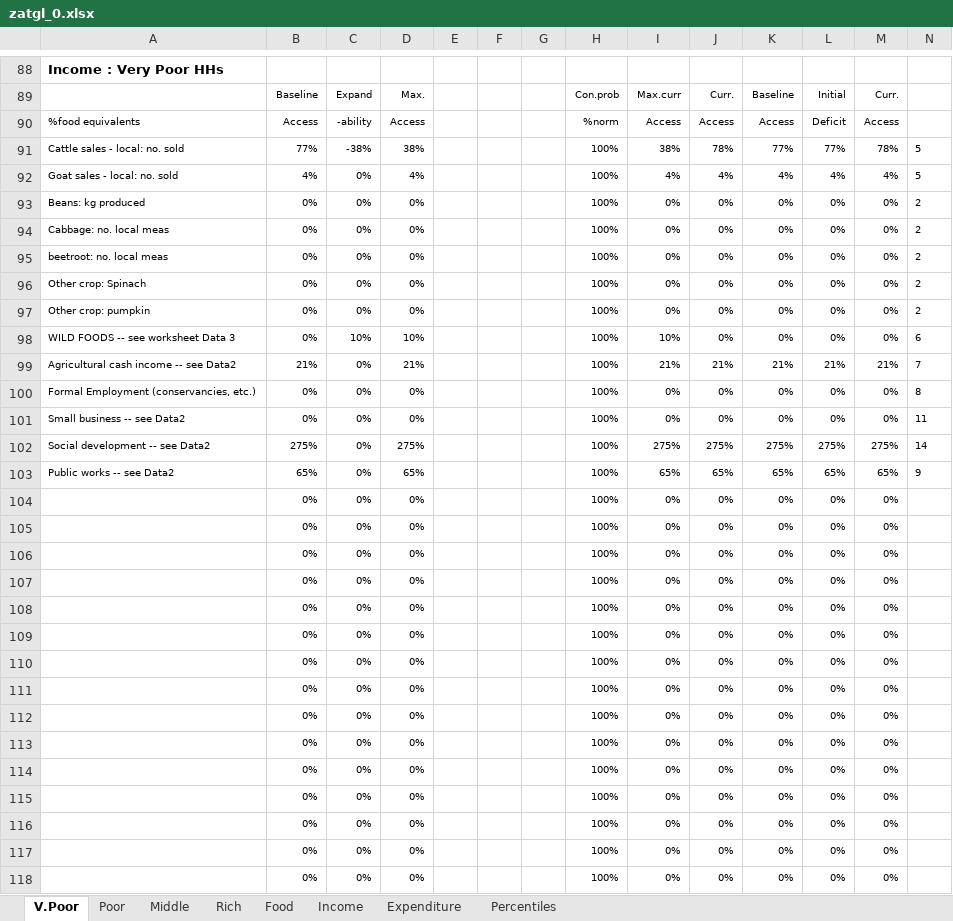
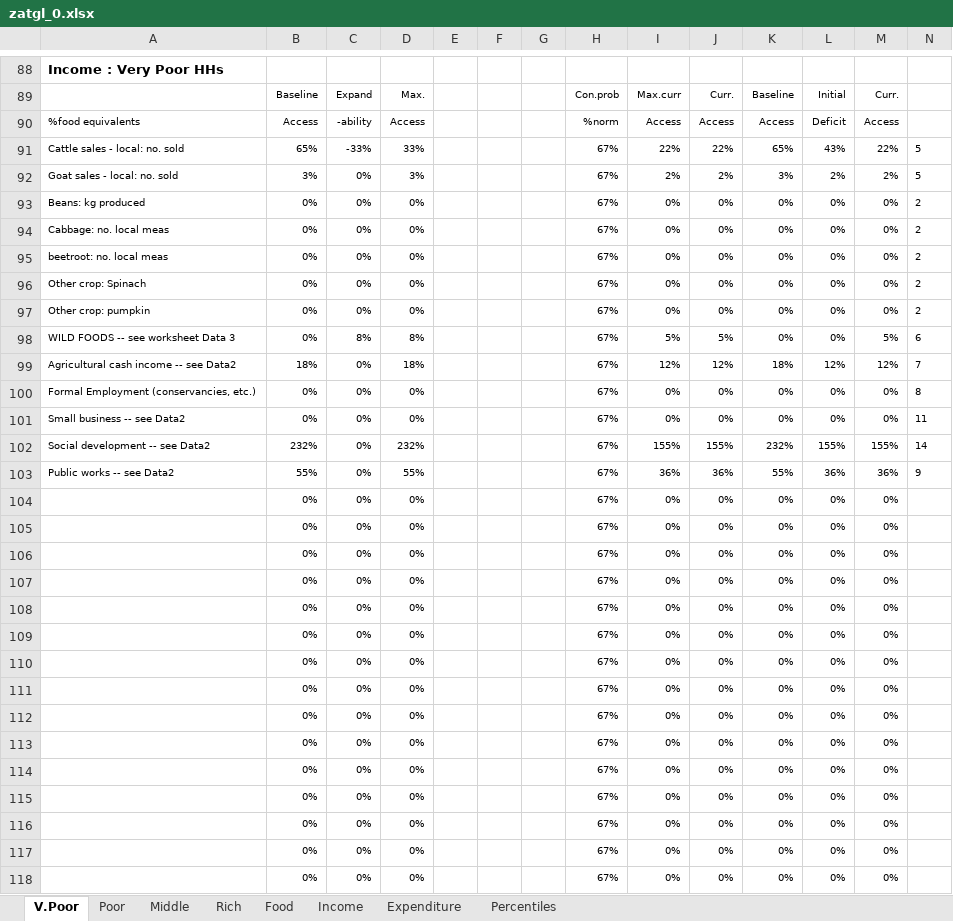
Before and after one commit to CharlesRethman/HEA-ZA-Spreadsheets, an Excel workbook: zatgl_0.xlsx, sheet V.Poor, drawn as a sheet; only a part is shown, gaps mark what is left out; values as stored, in another font and other column widths than the file's, no borders; conditional formats not drawn; removed rows and columns are numbered as before the commit, all else as after; rows hold the shown columns only; the diff covers the shown part only; the diff names each change by its address in the sheet, - before the commit and + after, or states it on an @@ line.

Commit message:
Corrected basic costs and total income calcs --DONE

```diff
--- a/zatgl_0.xlsx (sheet V.Poor)
+++ b/zatgl_0.xlsx (sheet V.Poor)
-row 91: Cattle sales - local: no. sold | 77% | -38% | 38% |  |  |  | 100% | 38% | 78% | 77% | 77% | 78% | 5
-row 92: Goat sales - local: no. sold | 4% | 0% | 4% |  |  |  | 100% | 4% | 4% | 4% | 4% | 4% | 5
+row 91: Cattle sales - local: no. sold | 65% | -33% | 33% |  |  |  | 67% | 22% | 22% | 65% | 43% | 22% | 5
+row 92: Goat sales - local: no. sold | 3% | 0% | 3% |  |  |  | 67% | 2% | 2% | 3% | 2% | 2% | 5
-H93:H98: 100%
+H93:H98: 67%
-C98: 10%
+C98: 8%
-D98: 10%
+D98: 8%
-I98: 10%
+I98: 5%
-J98: 0%
+J98: 5%
-M98: 0%
+M98: 5%
-row 99: Agricultural cash income -- see Data2 | 21% | 0% | 21% |  |  |  | 100% | 21% | 21% | 21% | 21% | 21% | 7
+row 99: Agricultural cash income -- see Data2 | 18% | 0% | 18% |  |  |  | 67% | 12% | 12% | 18% | 12% | 12% | 7
-H100:H101: 100%
+H100:H101: 67%
-row 102: Social development -- see Data2 | 275% | 0% | 275% |  |  |  | 100% | 275% | 275% | 275% | 275% | 275% | 14
-row 103: Public works -- see Data2 | 65% | 0% | 65% |  |  |  | 100% | 65% | 65% | 65% | 65% | 65% | 9
+row 102: Social development -- see Data2 | 232% | 0% | 232% |  |  |  | 67% | 155% | 155% | 232% | 155% | 155% | 14
+row 103: Public works -- see Data2 | 55% | 0% | 55% |  |  |  | 67% | 36% | 36% | 55% | 36% | 36% | 9
-H104:H118: 100%
+H104:H118: 67%
```
Also changed, not shown: 12 added rows, 12 removed rows and 254 edited cells elsewhere in this sheet, sheet Percentiles, sheet Poor, sheet Middle, sheet Income, sheet Rich, formulas that keep their value, charts or pictures, 1 other file.
